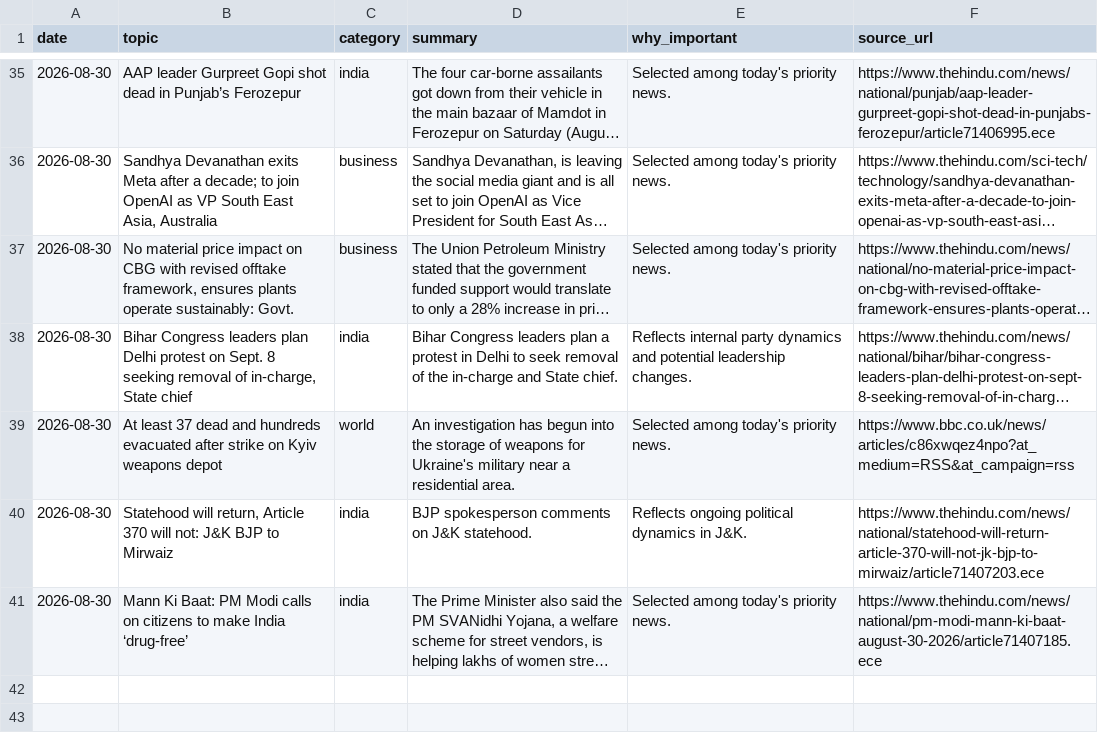
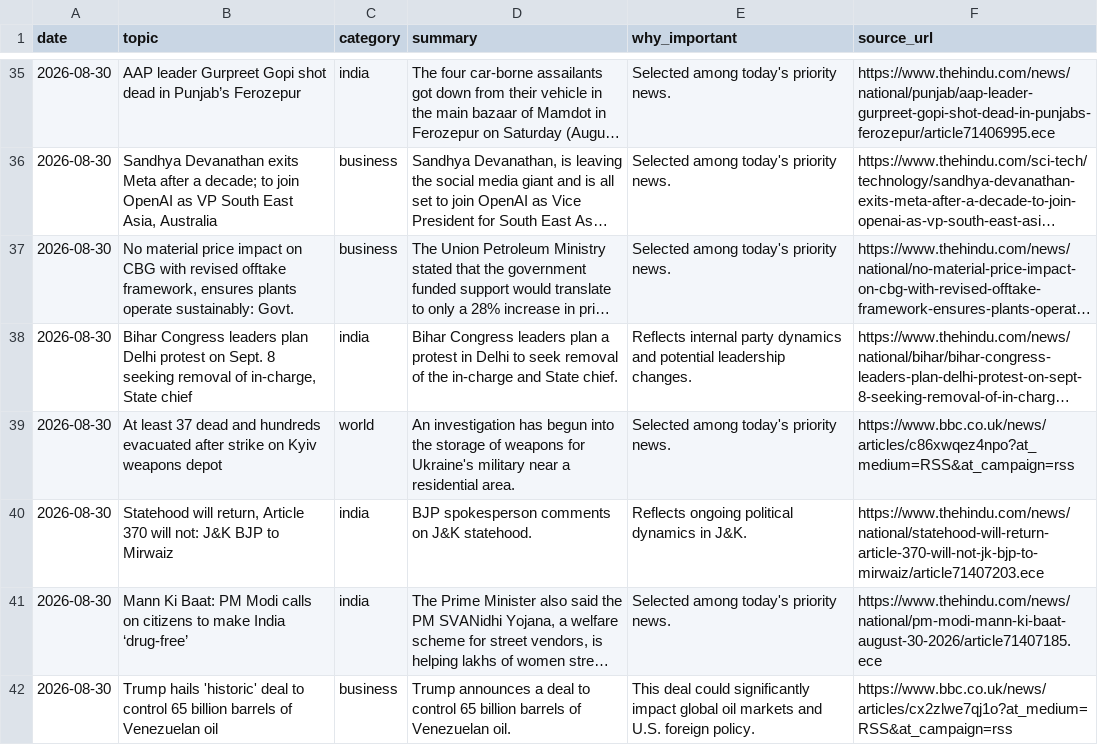
Before and after one commit to vishwasgarg5/news-knowledge-bot, a CSV file: data/current_affairs.csv, drawn as a sheet; only a part is shown, gaps mark what is left out; long unchanged cells end in …; the diff names each change by its address in the sheet, - before the commit and + after, or states it on an @@ line.

```diff
--- a/data/current_affairs.csv
+++ b/data/current_affairs.csv
+row 42: 2026-08-30 | Trump hails 'historic' deal to control 65 billion barrels of Venezuelan oil | business | Trump announces a deal to control 65 billion barrels of Venezuelan oil. | This deal could significantly impact global oil markets and U.S. foreign policy. | https://www.bbc.co.uk/news/articles/cx2zlwe7qj1o?at_medium=RSS&at_campaign=rss
```
Also changed, not shown: data/knowledge_cards.csv, data/news_history.csv, 2 other files.
